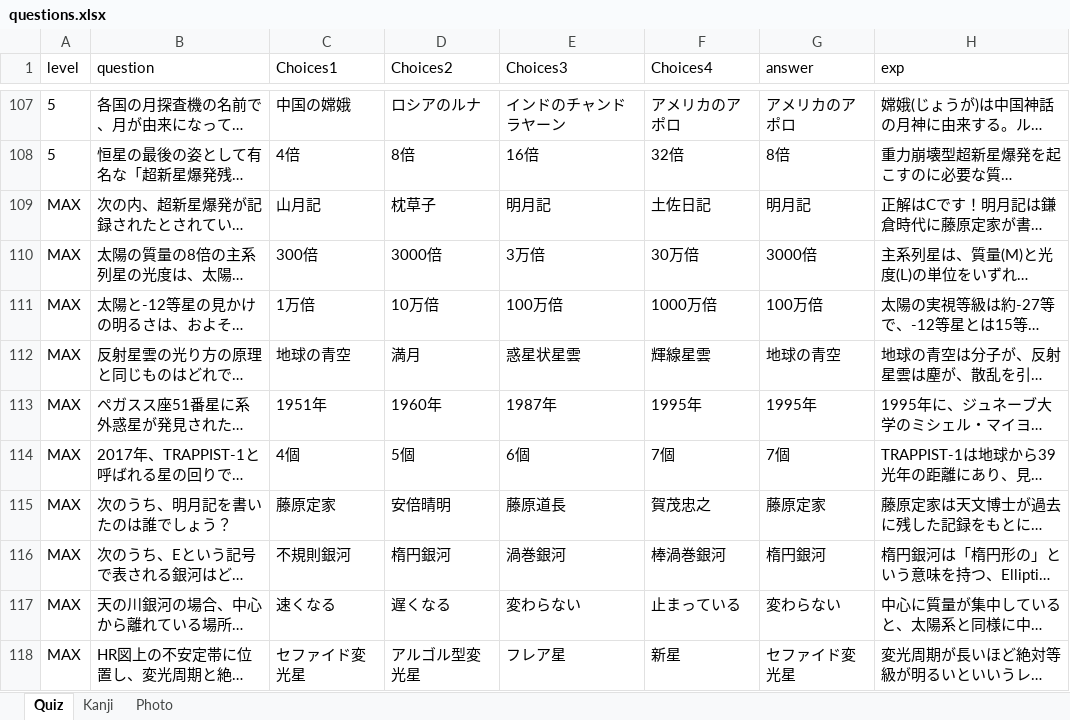
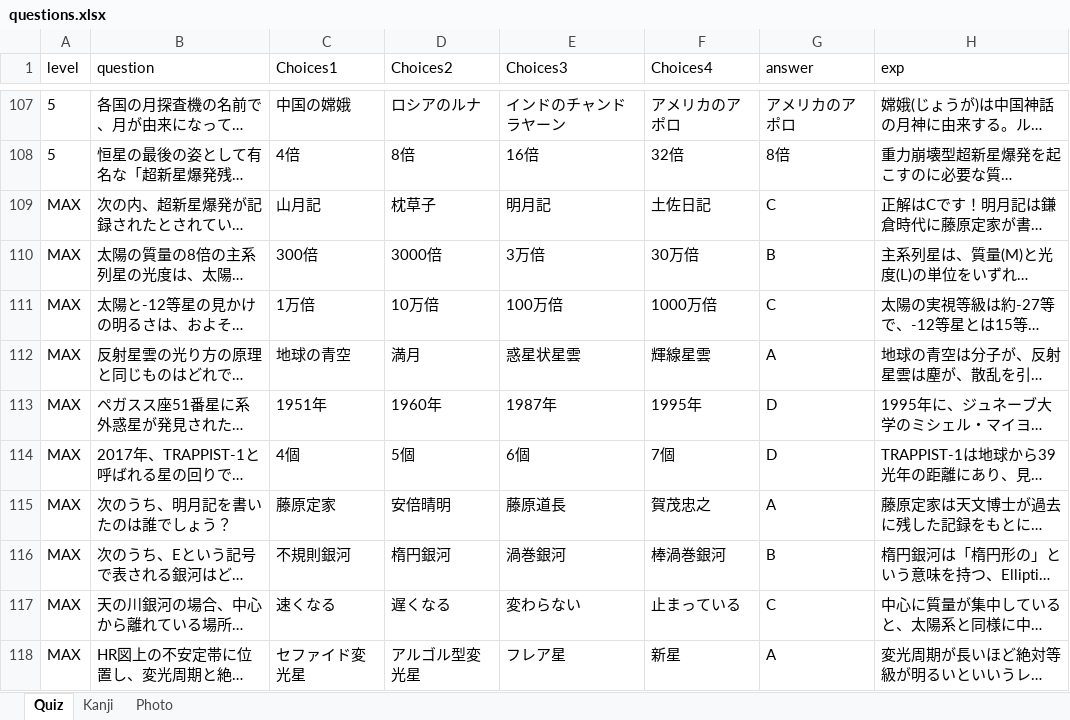
Before and after one commit to tenmonquiz/Quiz, an Excel workbook: timeshock/data/questions.xlsx, sheet Quiz, drawn as a sheet; only a part is shown, gaps mark what is left out; long unchanged cells end in …; values as stored, in another font and other column widths than the file's, no borders; the diff names each change by its address in the sheet, - before the commit and + after, or states it on an @@ line.

```diff
--- a/timeshock/data/questions.xlsx (sheet Quiz)
+++ b/timeshock/data/questions.xlsx (sheet Quiz)
-G109 (answer): 明月記
+G109 (answer): C
-G110 (answer): 3000倍
+G110 (answer): B
-G111 (answer): 100万倍
+G111 (answer): C
-G112 (answer): 地球の青空
+G112 (answer): A
-G113 (answer): 1995年
+G113 (answer): D
-G114 (answer): 7個
+G114 (answer): D
-G115 (answer): 藤原定家
+G115 (answer): A
-G116 (answer): 楕円銀河
+G116 (answer): B
-G117 (answer): 変わらない
+G117 (answer): C
-G118 (answer): セファイド変光星
+G118 (answer): A
```
Also changed, not shown: sheet Photo, sheet Kanji, 5 other files.
